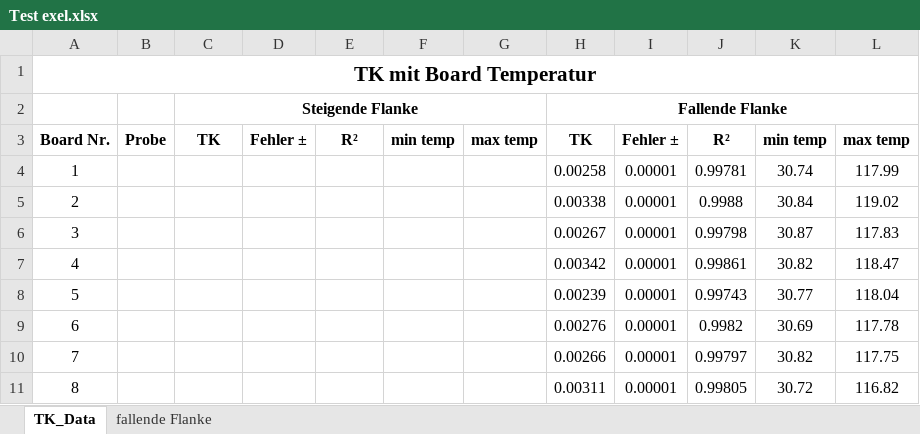
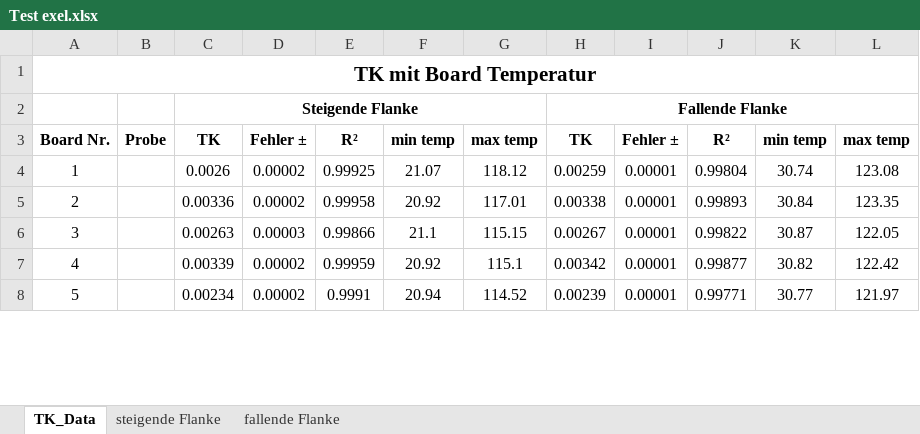
Before and after one commit to Eduard-Betz/4-Punkt-Messung-mit-Keithley-2700-und-7700-Modul, an Excel workbook: Test exel.xlsx, sheet TK_Data, drawn as a sheet; only a part is shown; values as stored, in another font and other column widths than the file's, no borders; removed rows and columns are numbered as before the commit, all else as after; the diff covers the shown part only; the diff names each change by its address in the sheet, - before the commit and + after, or states it on an @@ line.

```diff
--- a/Test exel.xlsx (sheet TK_Data)
+++ b/Test exel.xlsx (sheet TK_Data)
+sheet tab: steigende Flanke
-row 4: 1 |  |  |  |  |  |  | 0.00258 | 0.00001 | 0.99781 | 30.74 | 117.99
+row 4: 1 |  | 0.0026 | 0.00002 | 0.99925 | 21.07 | 118.12 | 0.00259 | 0.00001 | 0.99804 | 30.74 | 123.08
-C5: (empty)
+C5: 0.00336
-D5: (empty)
+D5: 0.00002
-E5: (empty)
+E5: 0.99958
-F5: (empty)
+F5: 20.92
-G5: (empty)
+G5: 117.01
-J5: 0.9988
+J5: 0.99893
-L5: 119.02
+L5: 123.35
-C6: (empty)
+C6: 0.00263
-D6: (empty)
+D6: 0.00003
-E6: (empty)
+E6: 0.99866
-F6: (empty)
+F6: 21.1
-G6: (empty)
+G6: 115.15
-J6: 0.99798
+J6: 0.99822
-L6: 117.83
+L6: 122.05
-C7: (empty)
+C7: 0.00339
-D7:D8: (empty)
+D7:D8: 0.00002
-E7: (empty)
+E7: 0.99959
-F7: (empty)
+F7: 20.92
-G7: (empty)
+G7: 115.1
-J7: 0.99861
+J7: 0.99877
-L7: 118.47
+L7: 122.42
-C8: (empty)
+C8: 0.00234
-E8: (empty)
+E8: 0.9991
-F8: (empty)
+F8: 20.94
-G8: (empty)
+G8: 114.52
-J8: 0.99743
+J8: 0.99771
-L8: 118.04
+L8: 121.97
-row 9: 6 |  |  |  |  |  |  | 0.00276 | 0.00001 | 0.9982 | 30.69 | 117.78
-row 10: 7 |  |  |  |  |  |  | 0.00266 | 0.00001 | 0.99797 | 30.82 | 117.75
-row 11: 8 |  |  |  |  |  |  | 0.00311 | 0.00001 | 0.99805 | 30.72 | 116.82
```
Also changed, not shown: 8 added rows, 5 removed rows and 21 edited cells elsewhere in this sheet, sheet fallende Flanke, charts or pictures, 3 other files.
